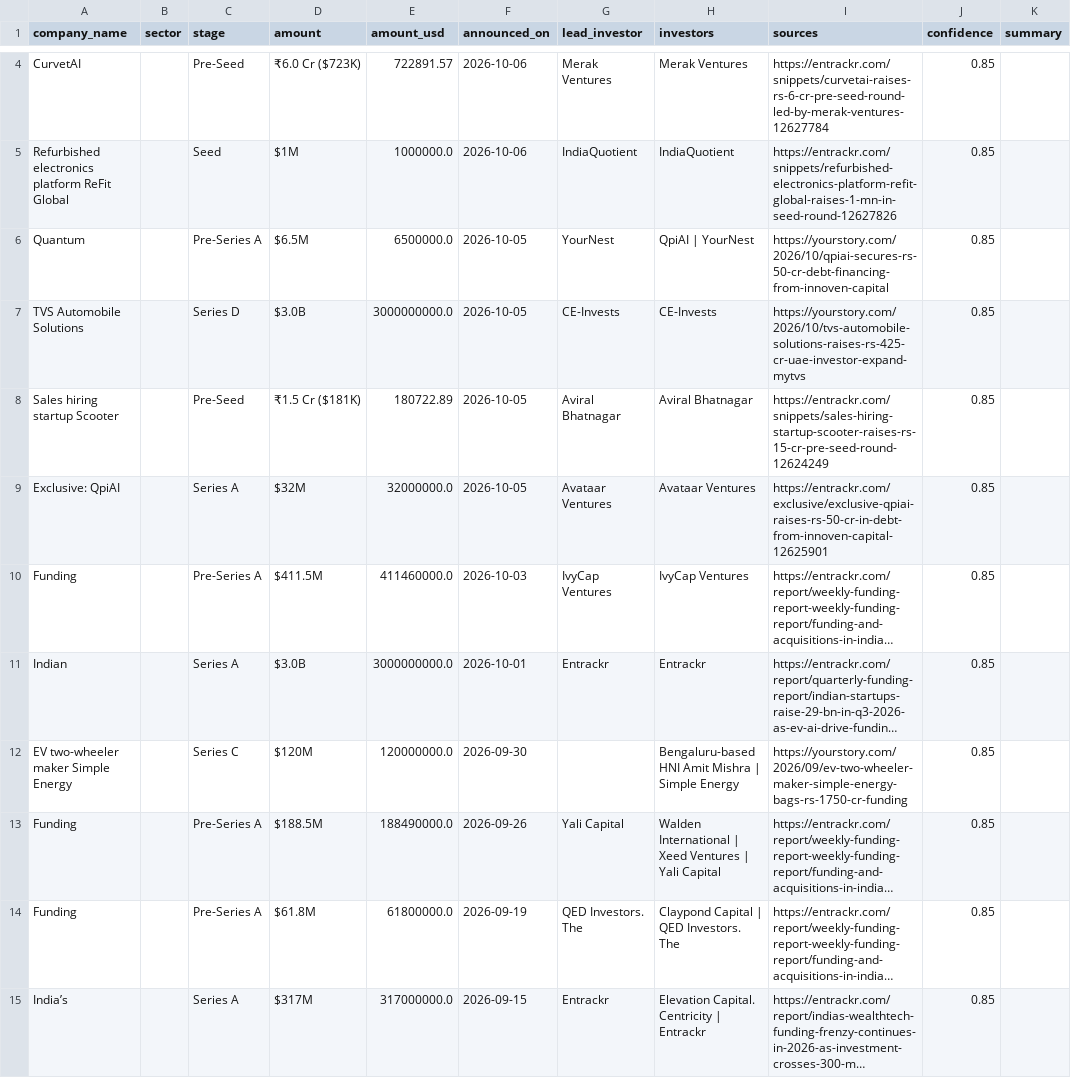
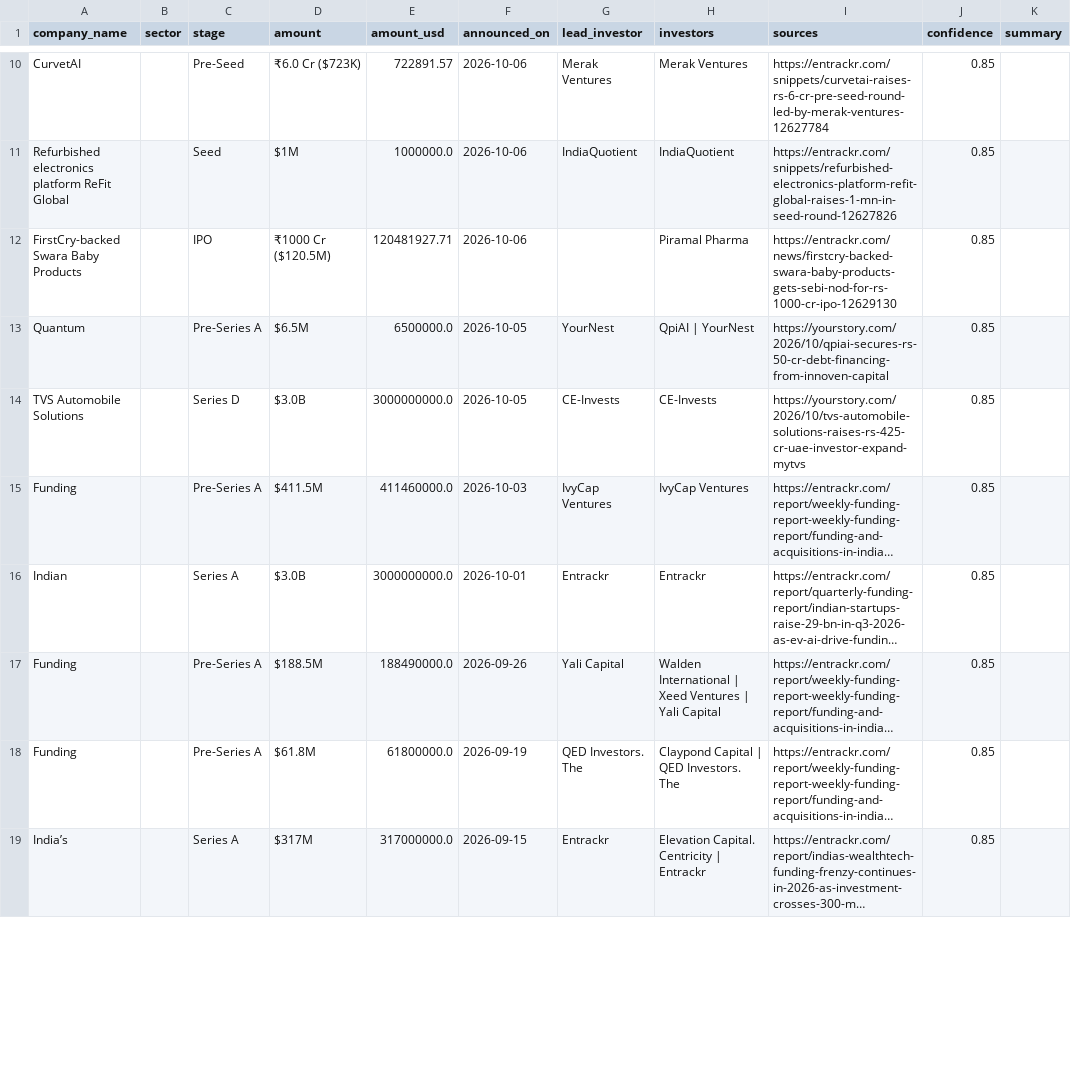
Before and after one commit to ryrk1020/indian-funding-pipeline, a CSV file: docs/rounds_latest.csv, drawn as a sheet; only a part is shown, gaps mark what is left out; long unchanged cells end in …; removed rows and columns are numbered as before the commit, all else as after; the diff covers the shown part only; the diff names each change by its address in the sheet, - before the commit and + after, or states it on an @@ line.

```diff
--- a/docs/rounds_latest.csv
+++ b/docs/rounds_latest.csv
+row 12: FirstCry-backed Swara Baby Products |  | IPO | ₹1000 Cr ($120.5M) | 120481927.71 | 2026-10-06 |  | Piramal Pharma | https://entrackr.com/news/firstcry-backed-swara-baby-products-gets-sebi-nod-for-rs-1000-cr-ipo-12629130 | 0.85
-row 8: Sales hiring startup Scooter |  | Pre-Seed | ₹1.5 Cr ($181K) | 180722.89 | 2026-10-05 | Aviral Bhatnagar | Aviral Bhatnagar | https://entrackr.com/snippets/sales-hiring-startup-scooter-raises-rs-15-cr-pre-seed-round-12624249 | 0.85
-row 9: Exclusive: QpiAI |  | Series A | $32M | 32000000.0 | 2026-10-05 | Avataar Ventures | Avataar Ventures | https://entrackr.com/exclusive/exclusive-qpiai-raises-rs-50-cr-in-debt-from-innoven-capital-12625901 | 0.85
-row 12: EV two-wheeler maker Simple Energy |  | Series C | $120M | 120000000.0 | 2026-09-30 |  | Bengaluru-based HNI Amit Mishra | Simple Energy | https://yourstory.com/2026/09/ev-two-wheeler-maker-simple-energy-bags-rs-1750-cr-funding | 0.85
```
Also changed, not shown: 11 added rows and 4 removed rows elsewhere in this file, exports/sample_rounds.csv, 3 other files.
